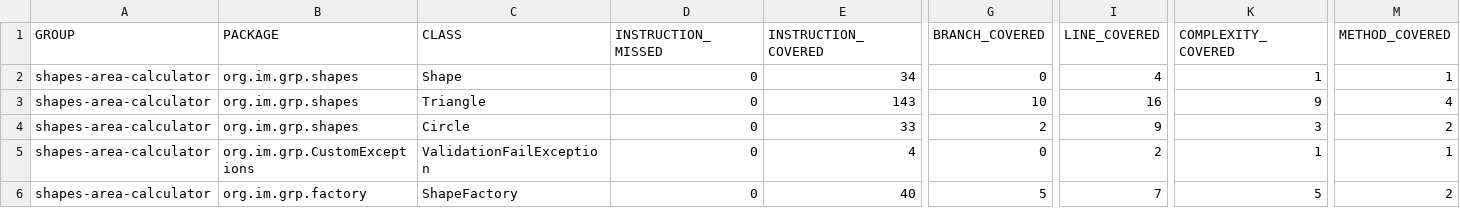
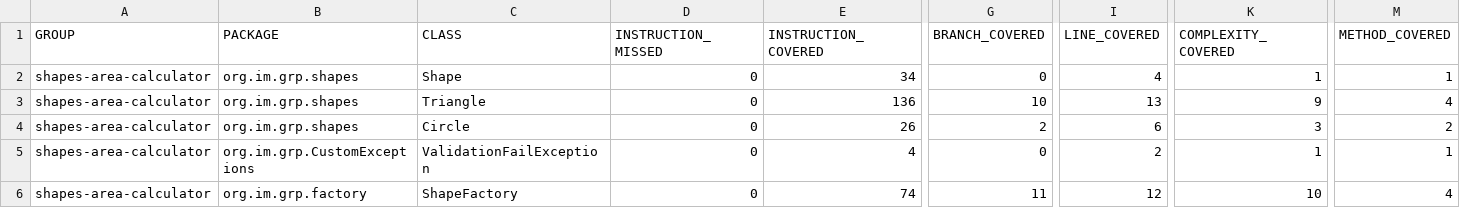
Before and after one commit to HITimran/captial-assignment, a CSV file: report/testCoverage-reports/jacoco.csv, drawn as a sheet; only a part is shown, gaps mark what is left out; the diff names each change by its address in the sheet, - before the commit and + after, or states it on an @@ line.

Commit message:
[No jira]added negative checks
Descriptions:
As A user enters use app to find the area of shape
If he enters negative value
Then a custom Exception is thrown

```diff
--- a/report/testCoverage-reports/jacoco.csv
+++ b/report/testCoverage-reports/jacoco.csv
-E3 (INSTRUCTION_COVERED): 143
+E3 (INSTRUCTION_COVERED): 136
-I3 (LINE_COVERED): 16
+I3 (LINE_COVERED): 13
-E4 (INSTRUCTION_COVERED): 33
+E4 (INSTRUCTION_COVERED): 26
-I4 (LINE_COVERED): 9
+I4 (LINE_COVERED): 6
-E6 (INSTRUCTION_COVERED): 40
+E6 (INSTRUCTION_COVERED): 74
-G6 (BRANCH_COVERED): 5
+G6 (BRANCH_COVERED): 11
-I6 (LINE_COVERED): 7
+I6 (LINE_COVERED): 12
-K6 (COMPLEXITY_COVERED): 5
+K6 (COMPLEXITY_COVERED): 10
-M6 (METHOD_COVERED): 2
+M6 (METHOD_COVERED): 4
```
Also changed, not shown: 20 other files.
